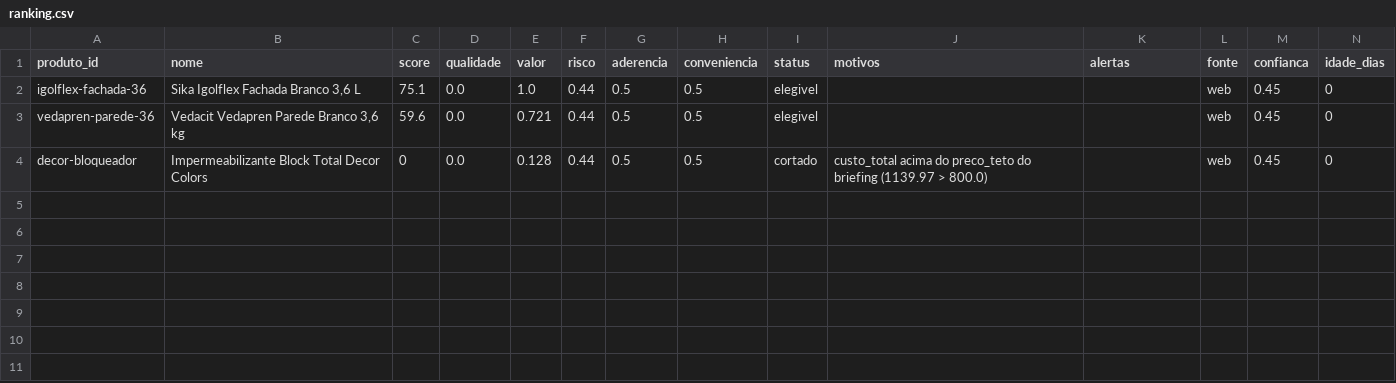
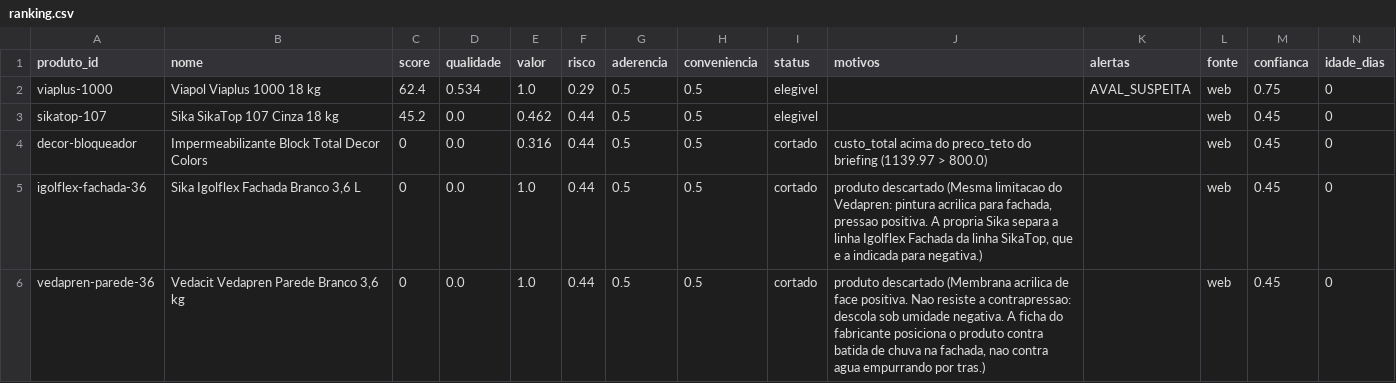
Before and after one commit to josemardp/central-compras, a CSV file: projetos/2026-decor-bloqueador/ranking.csv, drawn as a sheet; only a part is shown; removed rows and columns are numbered as before the commit, all else as after; rows hold the shown columns only; the diff names each change by its address in the sheet, - before the commit and + after, or states it on an @@ line.

```diff
--- a/projetos/2026-decor-bloqueador/ranking.csv
+++ b/projetos/2026-decor-bloqueador/ranking.csv
+row 2: viaplus-1000 | Viapol Viaplus 1000 18 kg | 62.4 | 0.534 | 1.0 | 0.29 | 0.5 | 0.5 | elegivel |  | AVAL_SUSPEITA | web | 0.75 | 0
+row 3: sikatop-107 | Sika SikaTop 107 Cinza 18 kg | 45.2 | 0.0 | 0.462 | 0.44 | 0.5 | 0.5 | elegivel |  |  | web | 0.45 | 0
+row 4: decor-bloqueador | Impermeabilizante Block Total Decor Colors | 0 | 0.0 | 0.316 | 0.44 | 0.5 | 0.5 | cortado | custo_total acima do preco_teto do briefing (1139.97 > 800.0) |  | web | 0.45 | 0
-C5 (score): 75.1
+C5 (score): 0
-I5:I6 (status): elegivel
+I5:I6 (status): cortado
-J5 (motivos): (empty)
+J5 (motivos): produto descartado (Mesma limitacao do Vedapren: pintura acrilica para fachada, pressao positiva. A propria Sika separa a linha Igolflex Fachada da linha SikaTop, que e a indicada para negativa.)
-C6 (score): 59.6
+C6 (score): 0
-E6 (valor): 0.721
+E6 (valor): 1.0
-J6 (motivos): (empty)
+J6 (motivos): produto descartado (Membrana acrilica de face positiva. Nao resiste a contrapressao: descola sob umidade negativa. A ficha do fabricante posiciona o produto contra batida de chuva na fachada, nao contra agua empurrando por tras.)
-row 4: decor-bloqueador | Impermeabilizante Block Total Decor Colors | 0 | 0.0 | 0.128 | 0.44 | 0.5 | 0.5 | cortado | custo_total acima do preco_teto do briefing (1139.97 > 800.0) |  | web | 0.45 | 0
```
Also changed, not shown: projetos/2026-decor-bloqueador/cotacoes.csv, 16 other files.
